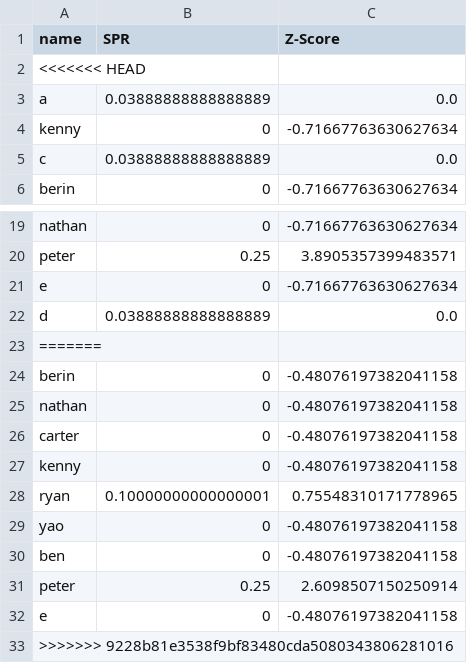
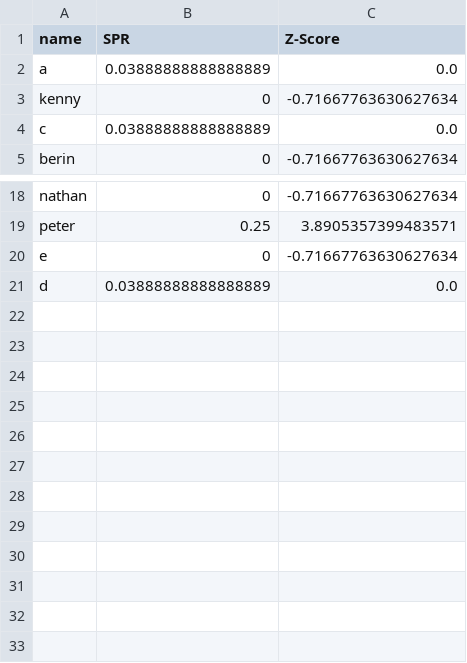
Before and after one commit to frc1678/server-2017, a CSV file: SPRExport.csv, drawn as a sheet; only a part is shown, gaps mark what is left out.

```diff
--- a/SPRExport.csv
+++ b/SPRExport.csv
@@ -1,3 +1,2 @@
 name,SPR,Z-Score
-<<<<<<< HEAD
 a,0.03888888888888889,0.0
@@ -22,12 +21 @@ e,0,-0.71667763630627634
 d,0.03888888888888889,0.0
-=======
-berin,0,-0.48076197382041158
-nathan,0,-0.48076197382041158
-carter,0,-0.48076197382041158
-kenny,0,-0.48076197382041158
-ryan,0.10000000000000001,0.75548310171778965
-yao,0,-0.48076197382041158
-ben,0,-0.48076197382041158
-peter,0.25,2.6098507150250914
-e,0,-0.48076197382041158
->>>>>>> 9228b81e3538f9bf83480cda5080343806281016
```
Also changed, not shown: 1 other file.
